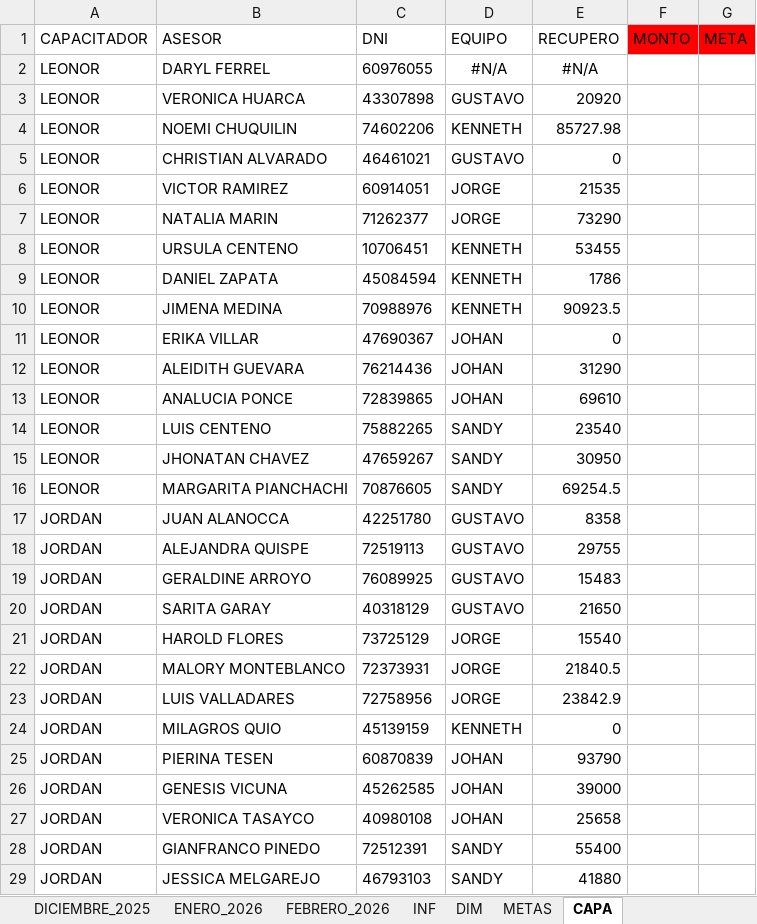
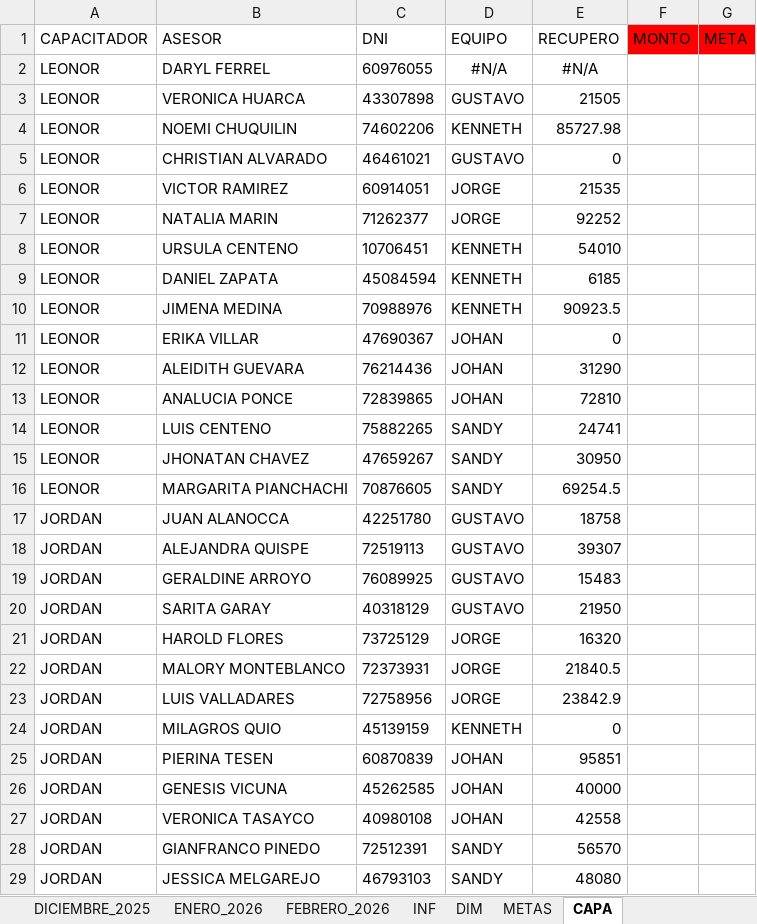
Before and after one commit to jvasquez98/Ranking, an Excel workbook: CS_AVANCE DE ASESORES.xlsx, sheet CAPA, drawn as a sheet; only a part is shown; values as stored, in another font and other column widths than the file's, no borders; table styles not drawn; the diff covers the shown part only; the diff names each change by its address in the sheet, - before the commit and + after, or states it on an @@ line.

```diff
--- a/CS_AVANCE DE ASESORES.xlsx (sheet CAPA)
+++ b/CS_AVANCE DE ASESORES.xlsx (sheet CAPA)
-E3 (RECUPERO): 20920
+E3 (RECUPERO): 21505
-E7 (RECUPERO): 73290
+E7 (RECUPERO): 92252
-E8 (RECUPERO): 53455
+E8 (RECUPERO): 54010
-E9 (RECUPERO): 1786
+E9 (RECUPERO): 6185
-E13 (RECUPERO): 69610
+E13 (RECUPERO): 72810
-E14 (RECUPERO): 23540
+E14 (RECUPERO): 24741
-E17 (RECUPERO): 8358
+E17 (RECUPERO): 18758
-E18 (RECUPERO): 29755
+E18 (RECUPERO): 39307
-E20 (RECUPERO): 21650
+E20 (RECUPERO): 21950
-E21 (RECUPERO): 15540
+E21 (RECUPERO): 16320
-E25 (RECUPERO): 93790
+E25 (RECUPERO): 95851
-E26 (RECUPERO): 39000
+E26 (RECUPERO): 40000
-E27 (RECUPERO): 25658
+E27 (RECUPERO): 42558
-E28 (RECUPERO): 55400
+E28 (RECUPERO): 56570
-E29 (RECUPERO): 41880
+E29 (RECUPERO): 48080
```
Also changed, not shown: 1 edited cell elsewhere in this sheet, sheet FEBRERO_2026, sheet DIM, formulas that keep their value, hidden cells, CS_MARCACIONES_ORCRIST.xlsx, 2 other files.
